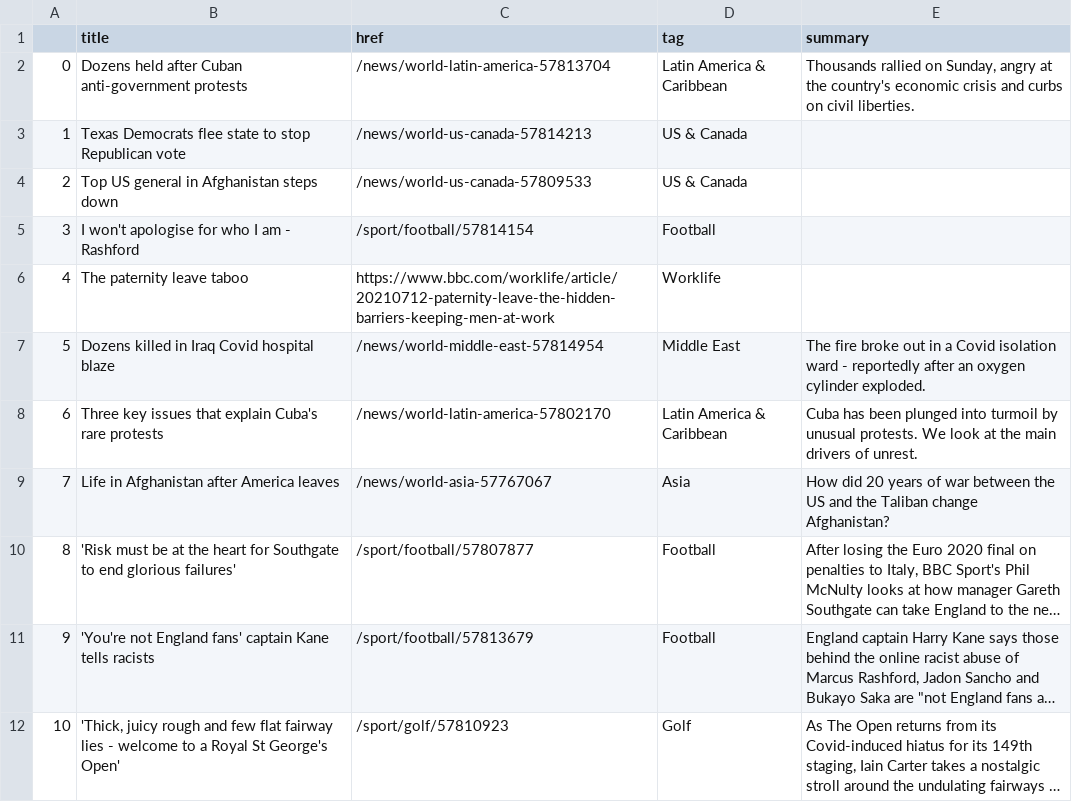
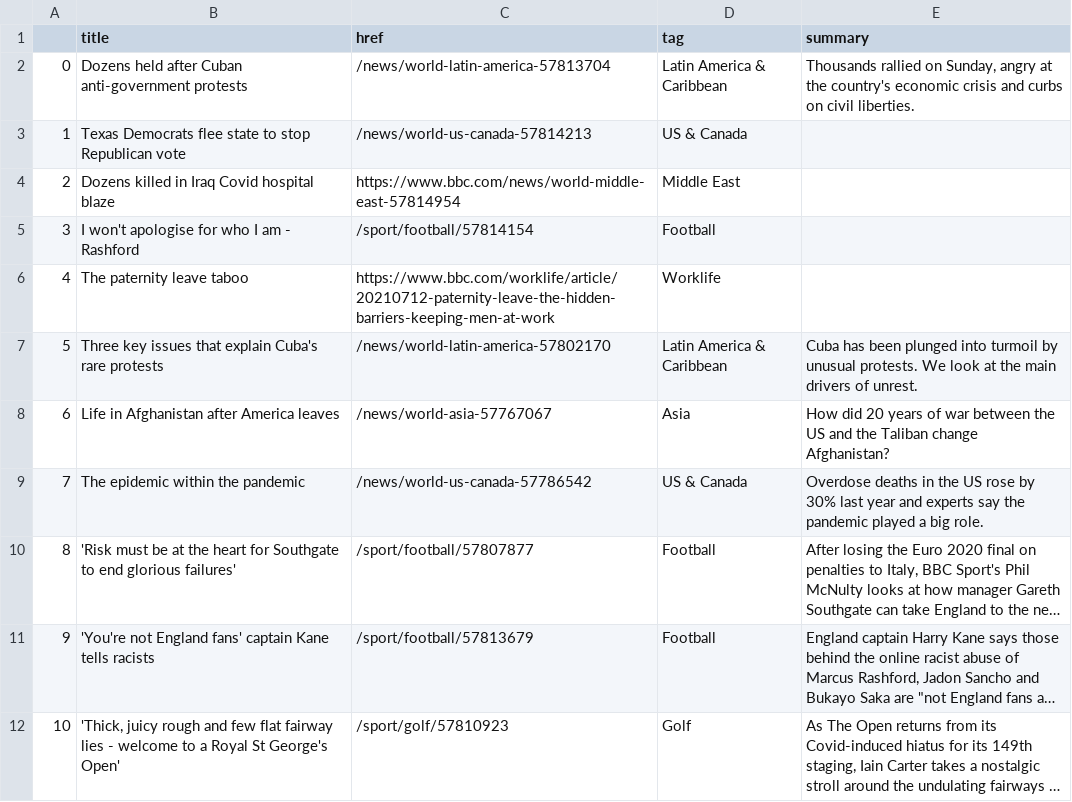
Before and after one commit to ichinichichi/automatic-scraper, a CSV file: bbc-headlines.csv, drawn as a sheet; only a part is shown; long unchanged cells end in …; removed rows and columns are numbered as before the commit, all else as after; the diff names each change by its address in the sheet, - before the commit and + after, or states it on an @@ line.

```diff
--- a/bbc-headlines.csv
+++ b/bbc-headlines.csv
-row 4: 2 | Top US general in Afghanistan steps down | /news/world-us-canada-57809533 | US & Canada
+row 4: 2 | Dozens killed in Iraq Covid hospital blaze | https://www.bbc.com/news/world-middle-east-57814954 | Middle East
-row 7: 5 | Dozens killed in Iraq Covid hospital blaze | /news/world-middle-east-57814954 | Middle East | The fire broke out in a Covid isolation ward - reportedly after an oxygen cylinder exploded.
@@ column A renumbered between rows 7 and 8 @@
+row 9: 7 | The epidemic within the pandemic | /news/world-us-canada-57786542 | US & Canada | Overdose deaths in the US rose by 30% last year and experts say the pandemic played a big role.
```
